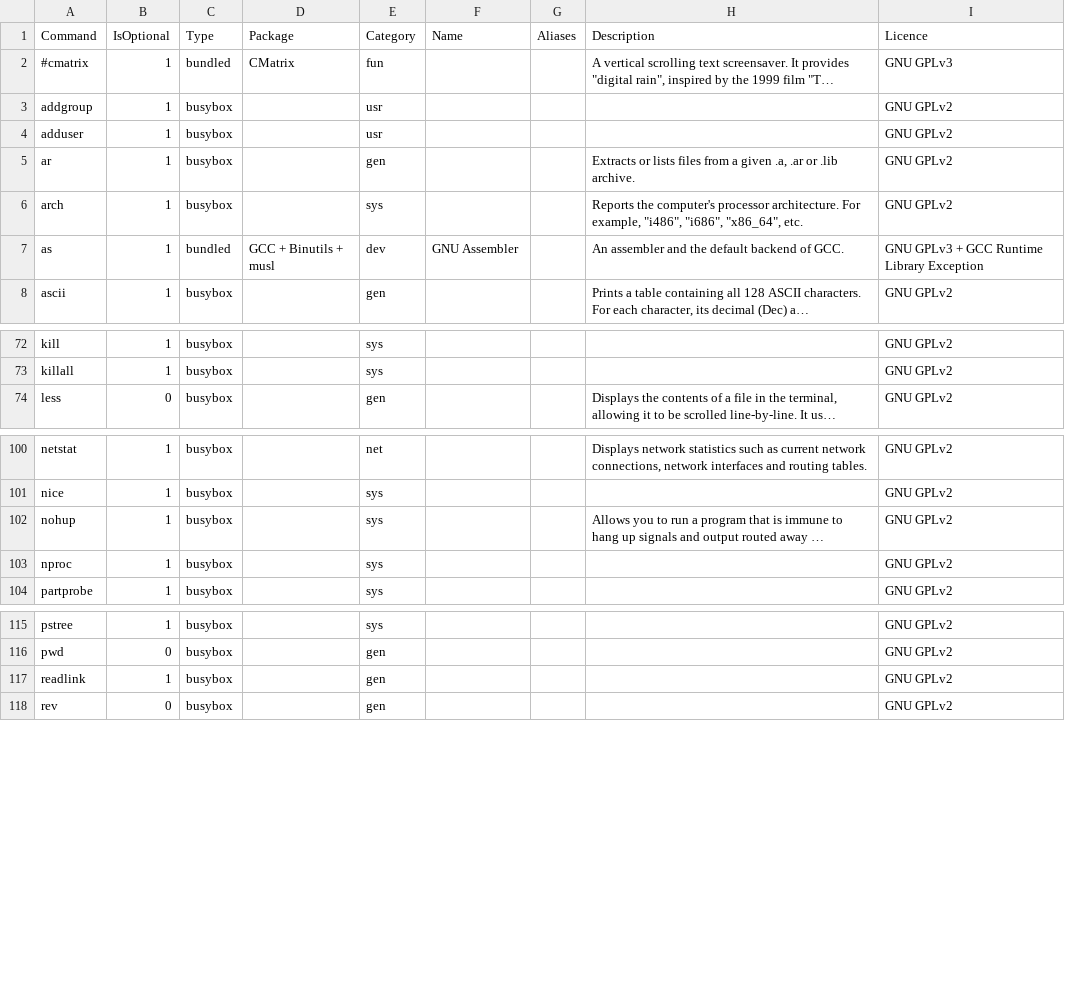
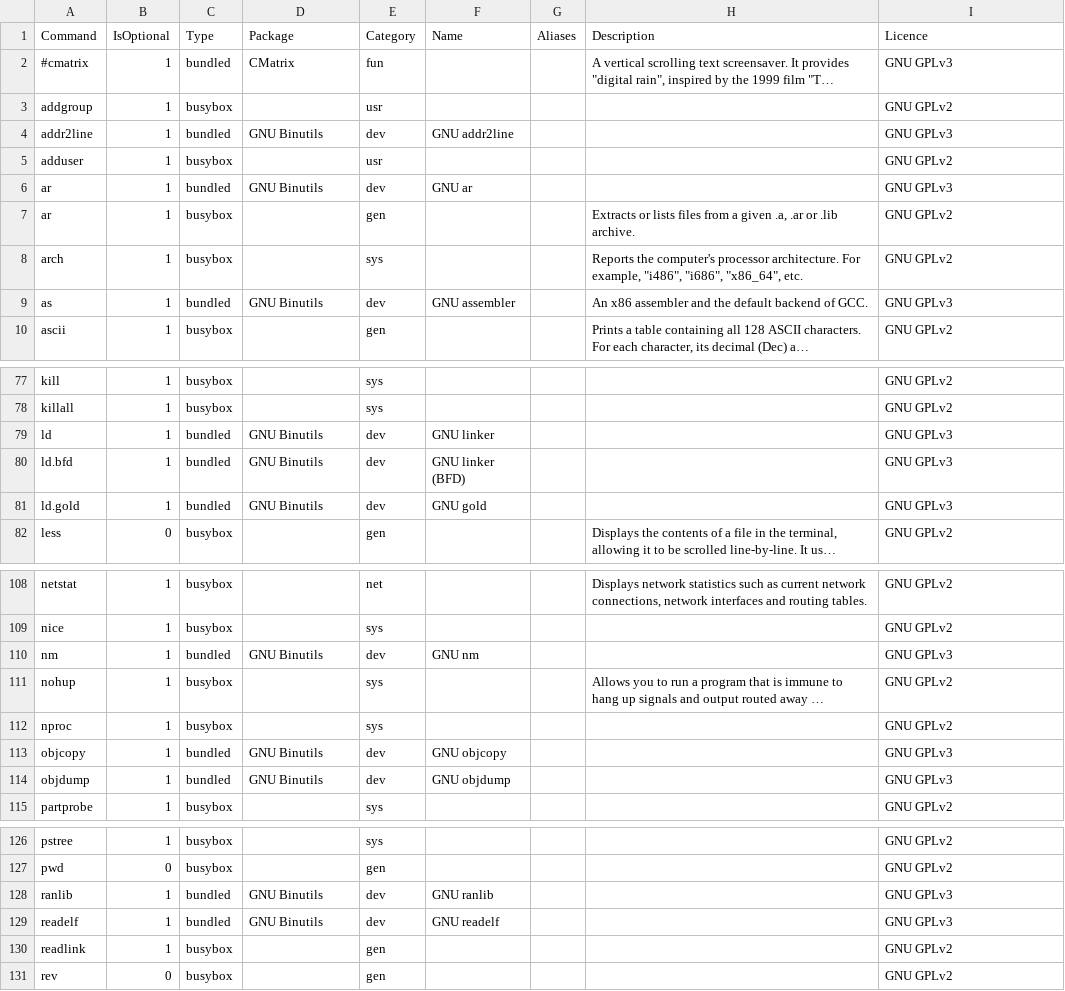
Before and after one commit to SharktasticA/shorkhelp, a CSV file: programs.csv, drawn as a sheet; only a part is shown, gaps mark what is left out; long unchanged cells end in …; addresses are those after the commit; the diff covers the shown part only; the diff names each change by its address in the sheet, - before the commit and + after, or states it on an @@ line.

Commit message:
Add rest of GNU Binutils to programs DB

```diff
--- a/programs.csv
+++ b/programs.csv
+row 4: addr2line | 1 | bundled | GNU Binutils | dev | GNU addr2line |  |  | GNU GPLv3
+row 6: ar | 1 | bundled | GNU Binutils | dev | GNU ar |  |  | GNU GPLv3
-D9 (Package): GCC + Binutils + musl
+D9 (Package): GNU Binutils
-F9 (Name): GNU Assembler
+F9 (Name): GNU assembler
-H9 (Description): An assembler and…
+H9 (Description): An x86 assembler and…
-I9 (Licence): GNU GPLv3 + GCC Runtime Library Exception
+I9 (Licence): GNU GPLv3
+row 79: ld | 1 | bundled | GNU Binutils | dev | GNU linker |  |  | GNU GPLv3
+row 80: ld.bfd | 1 | bundled | GNU Binutils | dev | GNU linker (BFD) |  |  | GNU GPLv3
+row 81: ld.gold | 1 | bundled | GNU Binutils | dev | GNU gold |  |  | GNU GPLv3
+row 110: nm | 1 | bundled | GNU Binutils | dev | GNU nm |  |  | GNU GPLv3
+row 113: objcopy | 1 | bundled | GNU Binutils | dev | GNU objcopy |  |  | GNU GPLv3
+row 114: objdump | 1 | bundled | GNU Binutils | dev | GNU objdump |  |  | GNU GPLv3
+row 128: ranlib | 1 | bundled | GNU Binutils | dev | GNU ranlib |  |  | GNU GPLv3
+row 129: readelf | 1 | bundled | GNU Binutils | dev | GNU readelf |  |  | GNU GPLv3
```
Also changed, not shown: 6 added rows and 3 edited cells elsewhere in this file, 1 other file.
